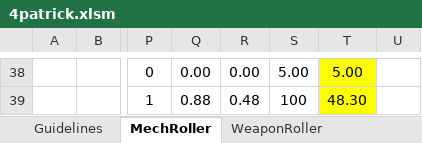
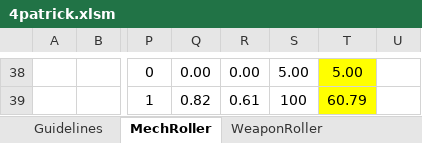
Before and after one commit to Craiel/TC.GameJam4, an Excel workbook: Doc/4patrick.xlsm, sheet MechRoller, drawn as a sheet; only a part is shown, gaps mark what is left out; values as stored, in another font and other column widths than the file's, no borders; charts and pictures and conditional formats not drawn; the diff covers the shown part only; the diff names each change by its address in the sheet, - before the commit and + after, or states it on an @@ line.

```diff
--- a/Doc/4patrick.xlsm (sheet MechRoller)
+++ b/Doc/4patrick.xlsm (sheet MechRoller)
-Q39: 0.88
+Q39: 0.82
-R39: 0.48
+R39: 0.61
-T39: 48.30
+T39: 60.79
```
Also changed, not shown: 11 added rows, 11 removed rows and 43 edited cells elsewhere in this sheet, sheet WeaponRoller, other sheet tabs.
